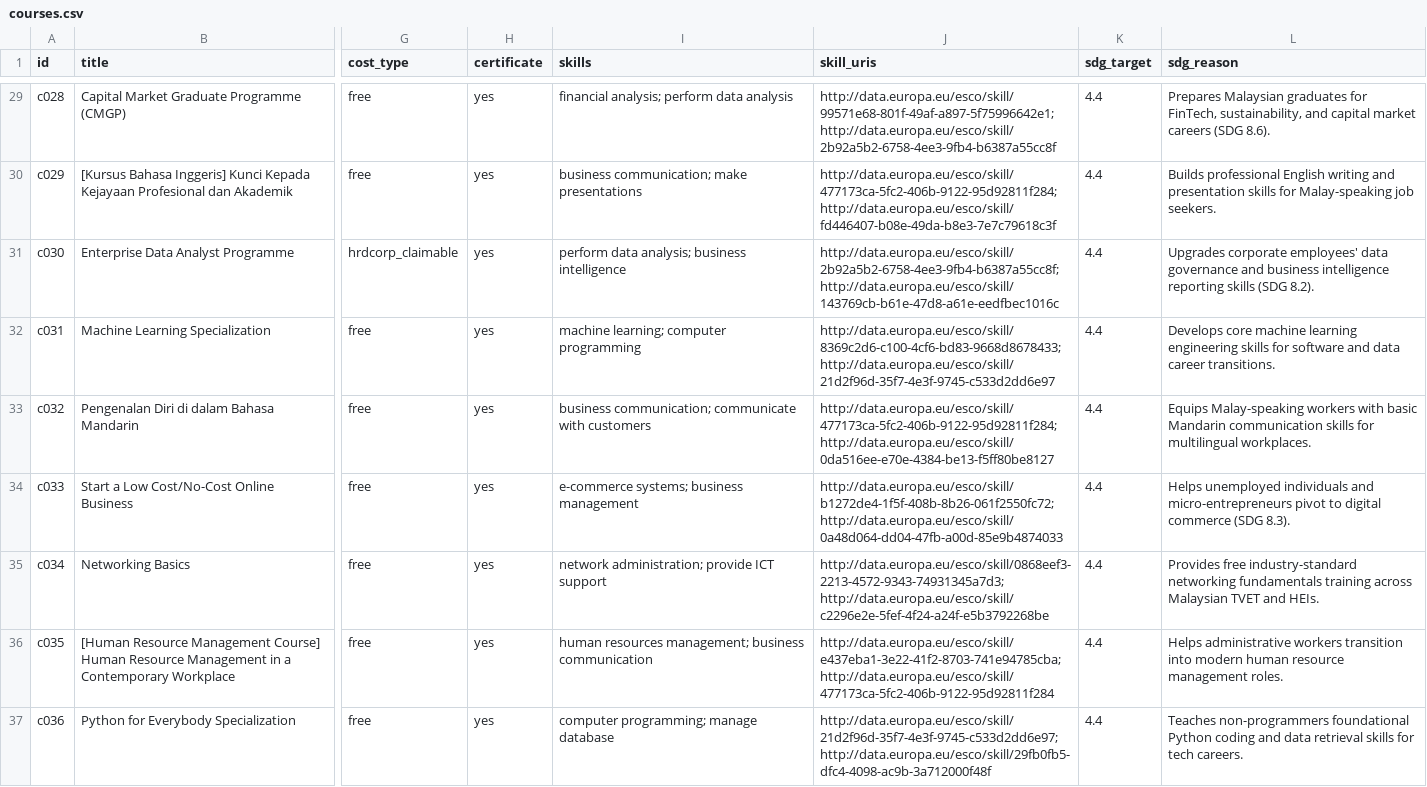
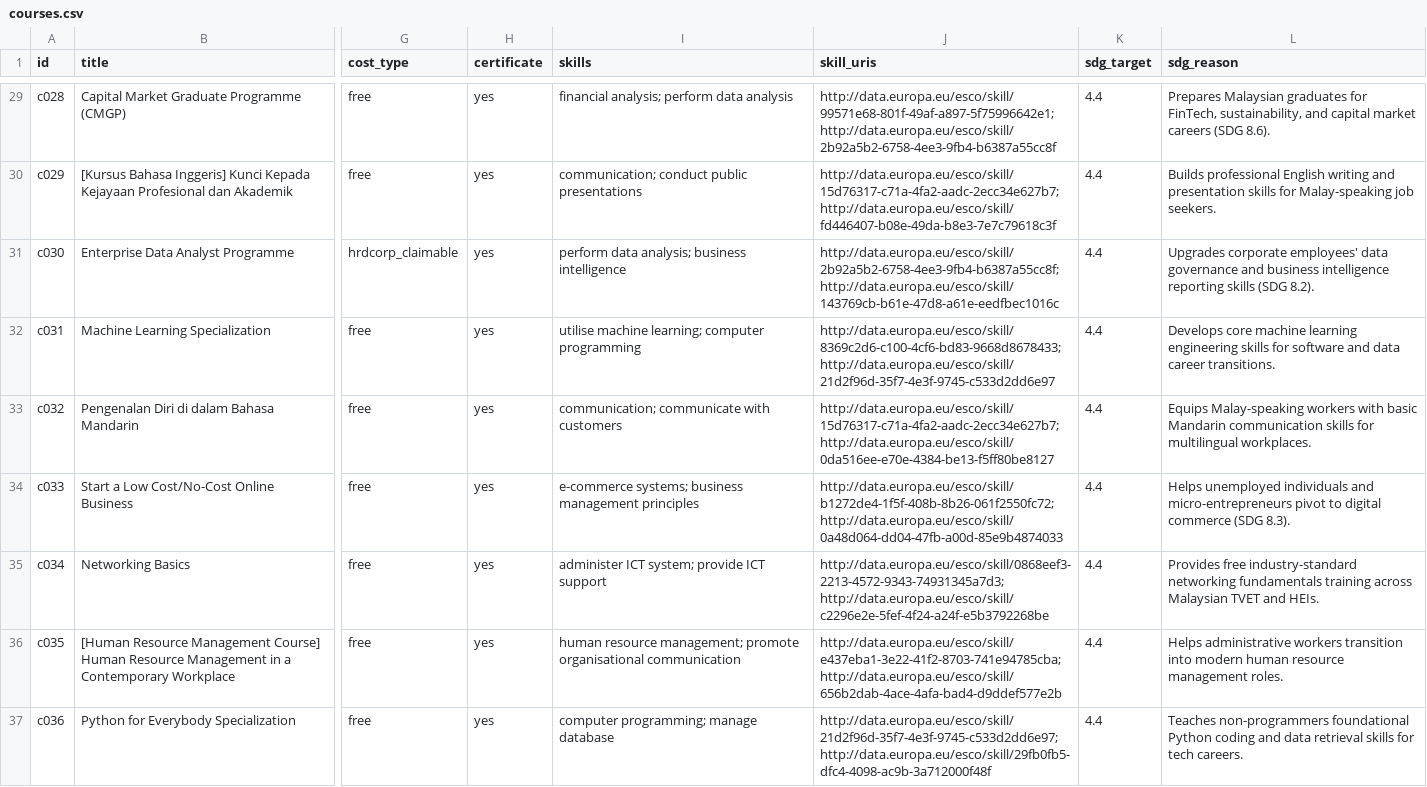
Before and after one commit to Jie-coder/hoo-lee-sheet-sdc2026, a CSV file: data/courses.csv, drawn as a sheet; only a part is shown, gaps mark what is left out; the diff covers the shown part only; the diff names each change by its address in the sheet, - before the commit and + after, or states it on an @@ line.

Commit message:
data: use ESCO preferred labels, replace outdated keyword skill URIs

```diff
--- a/data/courses.csv
+++ b/data/courses.csv
-I30 (skills): business communication; make presentations
+I30 (skills): communication; conduct public presentations
-J30 (skill_uris): http://data.europa.eu/esco/skill/477173ca-5fc2-406b-9122-95d92811f284; http://data.europa.eu/esco/skill/fd446407-b08e-49da-b8e3-7e7c79618c3f
+J30 (skill_uris): http://data.europa.eu/esco/skill/15d76317-c71a-4fa2-aadc-2ecc34e627b7; http://data.europa.eu/esco/skill/fd446407-b08e-49da-b8e3-7e7c79618c3f
-I32 (skills): machine learning; computer programming
+I32 (skills): utilise machine learning; computer programming
-I33 (skills): business communication; communicate…
+I33 (skills): communication; communicate…
-J33 (skill_uris): http://data.europa.eu/esco/skill/477173ca-5fc2-406b-9122-95d92811f284; http://data.europa.eu/esco/skill/0da516ee-e70e-4384-be13-f5ff80be8127
+J33 (skill_uris): http://data.europa.eu/esco/skill/15d76317-c71a-4fa2-aadc-2ecc34e627b7; http://data.europa.eu/esco/skill/0da516ee-e70e-4384-be13-f5ff80be8127
-I34 (skills): e-commerce systems; business management
+I34 (skills): e-commerce systems; business management principles
-I35 (skills): network administration; provide ICT support
+I35 (skills): administer ICT system; provide ICT support
-I36 (skills): human resources management; business communication
+I36 (skills): human resource management; promote organisational communication
-J36 (skill_uris): http://data.europa.eu/esco/skill/e437eba1-3e22-41f2-8703-741e94785cba; http://data.europa.eu/esco/skill/477173ca-5fc2-406b-9122-95d92811f284
+J36 (skill_uris): http://data.europa.eu/esco/skill/e437eba1-3e22-41f2-8703-741e94785cba; http://data.europa.eu/esco/skill/656b2dab-4ace-4afa-bad4-d9ddef577e2b
```
Also changed, not shown: 24 edited cells elsewhere in this file, data/keywords.csv.
